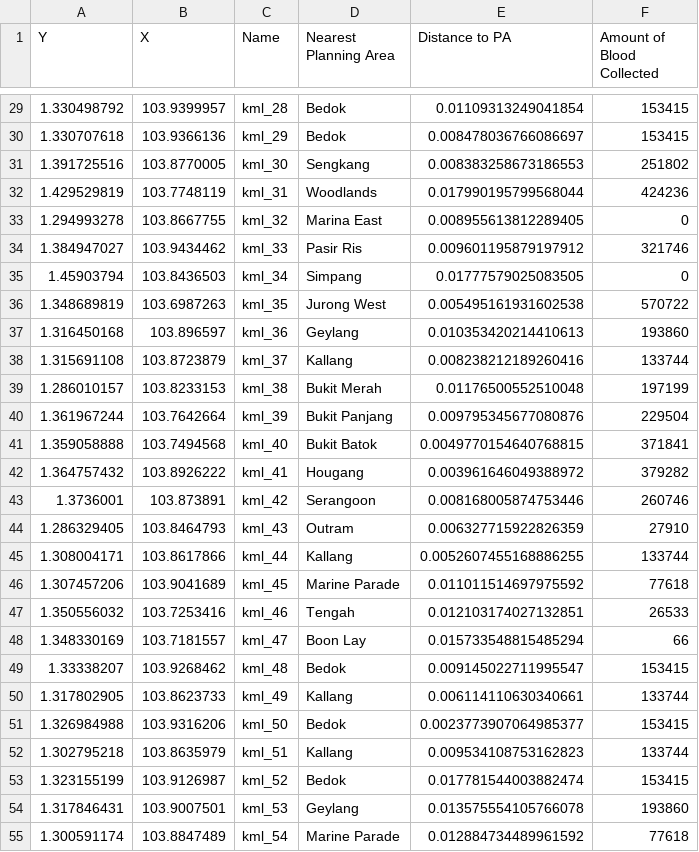
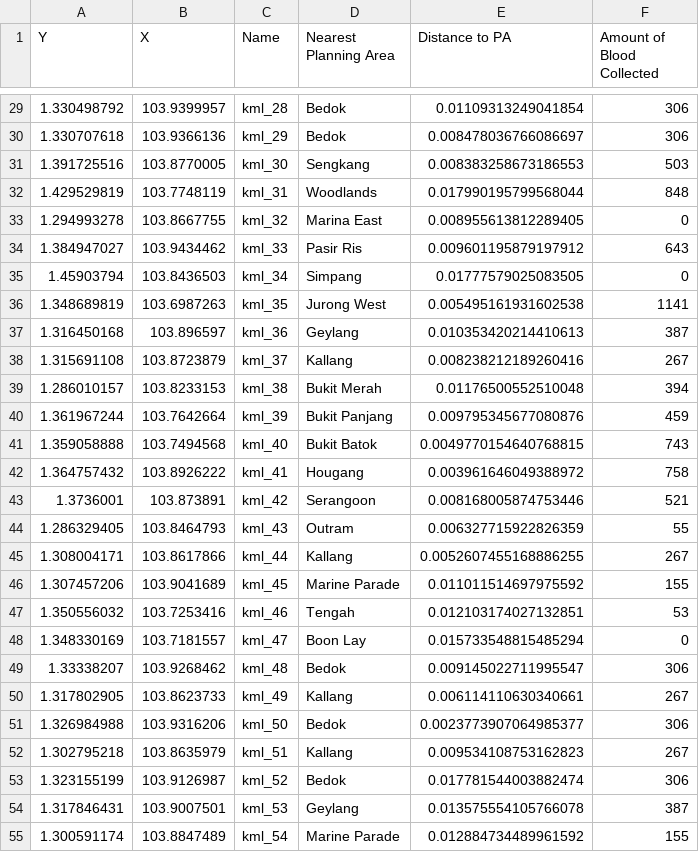
Before and after one commit to benedict-9/HST_proj1, a CSV file: community_centres_with_blood_collection.csv, drawn as a sheet; only a part is shown, gaps mark what is left out; the diff covers the shown part only.

```diff
--- a/community_centres_with_blood_collection.csv
+++ b/community_centres_with_blood_collection.csv
@@ -29,27 +29,27 @@ Y,X,Name,Nearest Planning Area,Distance to PA,Amount of Blood Collected
-1.330498792,103.9399957,kml_28,Bedok,0.01109313249041854,153415
-1.330707618,103.9366136,kml_29,Bedok,0.008478036766086697,153415
-1.391725516,103.8770005,kml_30,Sengkang,0.008383258673186553,251802
-1.429529819,103.7748119,kml_31,Woodlands,0.017990195799568044,424236
+1.330498792,103.9399957,kml_28,Bedok,0.01109313249041854,306
+1.330707618,103.9366136,kml_29,Bedok,0.008478036766086697,306
+1.391725516,103.8770005,kml_30,Sengkang,0.008383258673186553,503
+1.429529819,103.7748119,kml_31,Woodlands,0.017990195799568044,848
 1.294993278,103.8667755,kml_32,Marina East,0.008955613812289405,0
-1.384947027,103.9434462,kml_33,Pasir Ris,0.009601195879197912,321746
+1.384947027,103.9434462,kml_33,Pasir Ris,0.009601195879197912,643
 1.45903794,103.8436503,kml_34,Simpang,0.01777579025083505,0
-1.348689819,103.6987263,kml_35,Jurong West,0.005495161931602538,570722
-1.316450168,103.896597,kml_36,Geylang,0.010353420214410613,193860
-1.315691108,103.8723879,kml_37,Kallang,0.008238212189260416,133744
-1.286010157,103.8233153,kml_38,Bukit Merah,0.01176500552510048,197199
-1.361967244,103.7642664,kml_39,Bukit Panjang,0.009795345677080876,229504
-1.359058888,103.7494568,kml_40,Bukit Batok,0.0049770154640768815,371841
-1.364757432,103.8926222,kml_41,Hougang,0.003961646049388972,379282
-1.3736001,103.873891,kml_42,Serangoon,0.008168005874753446,260746
-1.286329405,103.8464793,kml_43,Outram,0.006327715922826359,27910
-1.308004171,103.8617866,kml_44,Kallang,0.0052607455168886255,133744
-1.307457206,103.9041689,kml_45,Marine Parade,0.011011514697975592,77618
-1.350556032,103.7253416,kml_46,Tengah,0.012103174027132851,26533
-1.348330169,103.7181557,kml_47,Boon Lay,0.015733548815485294,66
-1.33338207,103.9268462,kml_48,Bedok,0.009145022711995547,153415
-1.317802905,103.8623733,kml_49,Kallang,0.006114110630340661,133744
-1.326984988,103.9316206,kml_50,Bedok,0.0023773907064985377,153415
-1.302795218,103.8635979,kml_51,Kallang,0.009534108753162823,133744
-1.323155199,103.9126987,kml_52,Bedok,0.017781544003882474,153415
-1.317846431,103.9007501,kml_53,Geylang,0.013575554105766078,193860
-1.300591174,103.8847489,kml_54,Marine Parade,0.012884734489961592,77618
+1.348689819,103.6987263,kml_35,Jurong West,0.005495161931602538,1141
+1.316450168,103.896597,kml_36,Geylang,0.010353420214410613,387
+1.315691108,103.8723879,kml_37,Kallang,0.008238212189260416,267
+1.286010157,103.8233153,kml_38,Bukit Merah,0.01176500552510048,394
+1.361967244,103.7642664,kml_39,Bukit Panjang,0.009795345677080876,459
+1.359058888,103.7494568,kml_40,Bukit Batok,0.0049770154640768815,743
+1.364757432,103.8926222,kml_41,Hougang,0.003961646049388972,758
+1.3736001,103.873891,kml_42,Serangoon,0.008168005874753446,521
+1.286329405,103.8464793,kml_43,Outram,0.006327715922826359,55
+1.308004171,103.8617866,kml_44,Kallang,0.0052607455168886255,267
+1.307457206,103.9041689,kml_45,Marine Parade,0.011011514697975592,155
+1.350556032,103.7253416,kml_46,Tengah,0.012103174027132851,53
+1.348330169,103.7181557,kml_47,Boon Lay,0.015733548815485294,0
+1.33338207,103.9268462,kml_48,Bedok,0.009145022711995547,306
+1.317802905,103.8623733,kml_49,Kallang,0.006114110630340661,267
+1.326984988,103.9316206,kml_50,Bedok,0.0023773907064985377,306
+1.302795218,103.8635979,kml_51,Kallang,0.009534108753162823,267
+1.323155199,103.9126987,kml_52,Bedok,0.017781544003882474,306
+1.317846431,103.9007501,kml_53,Geylang,0.013575554105766078,387
+1.300591174,103.8847489,kml_54,Marine Parade,0.012884734489961592,155
```
Also changed, not shown: 98 edited cells elsewhere in this file, population_distribution.csv, 2 other files.
